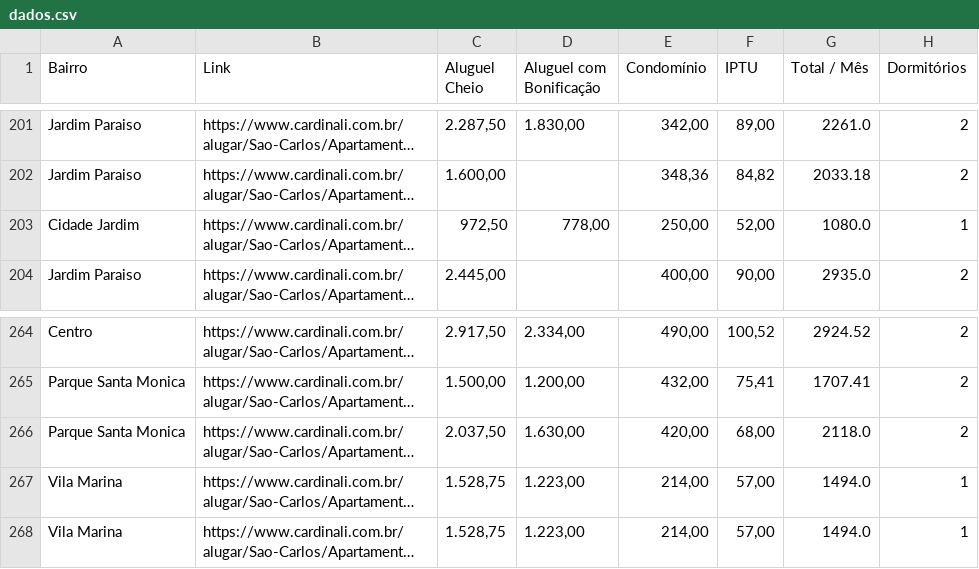
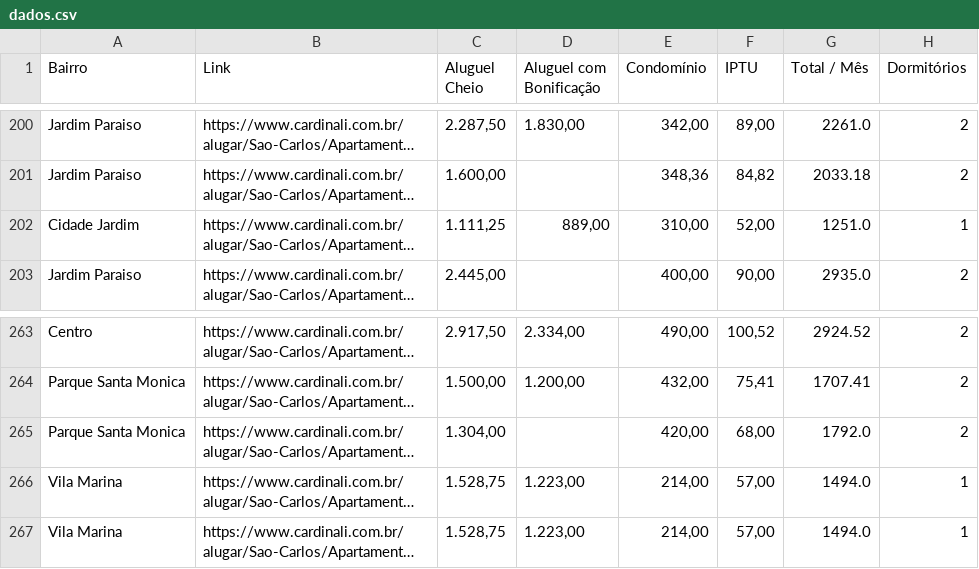
Before and after one commit to imarcososhiro/imobiliario_universitario, a CSV file: dados.csv, drawn as a sheet; only a part is shown, gaps mark what is left out; long unchanged cells end in …; addresses are those after the commit; the diff covers the shown part only; the diff names each change by its address in the sheet, - before the commit and + after, or states it on an @@ line.

```diff
--- a/dados.csv
+++ b/dados.csv
-C202 (Aluguel Cheio): 972,50
+C202 (Aluguel Cheio): 1.111,25
-D202 (Aluguel com Bonificação): 778,00
+D202 (Aluguel com Bonificação): 889,00
-E202 (Condomínio): 250,00
+E202 (Condomínio): 310,00
-G202 (Total / Mês): 1080.0
+G202 (Total / Mês): 1251.0
-C265 (Aluguel Cheio): 2.037,50
+C265 (Aluguel Cheio): 1.304,00
-D265 (Aluguel com Bonificação): 1.630,00
+D265 (Aluguel com Bonificação): (empty)
-G265 (Total / Mês): 2118.0
+G265 (Total / Mês): 1792.0
```
Also changed, not shown: 5 added rows, 6 removed rows and 6 edited cells elsewhere in this file, 6 other files.
